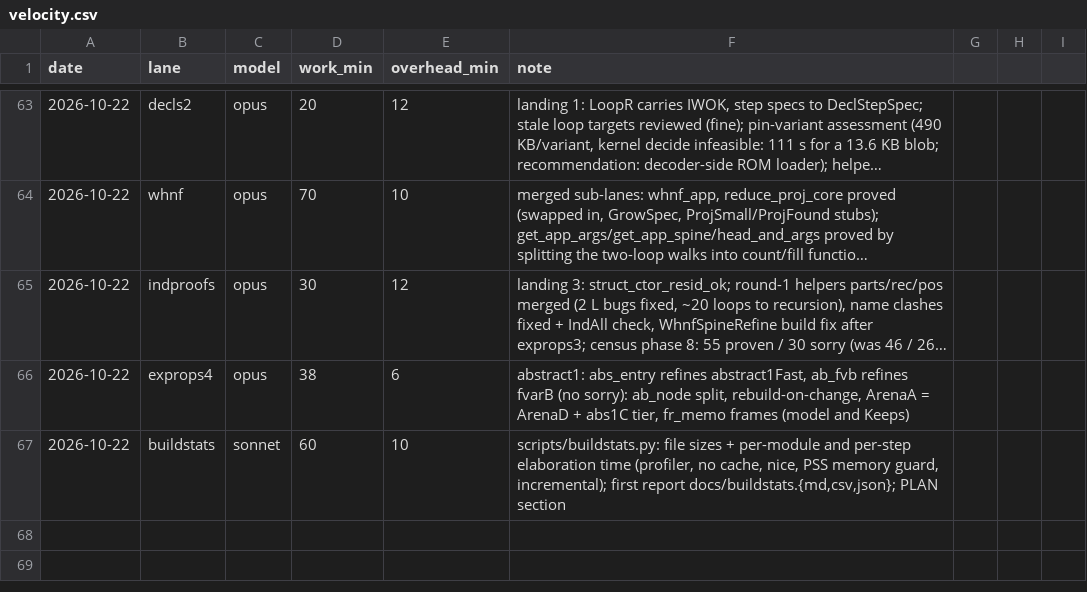
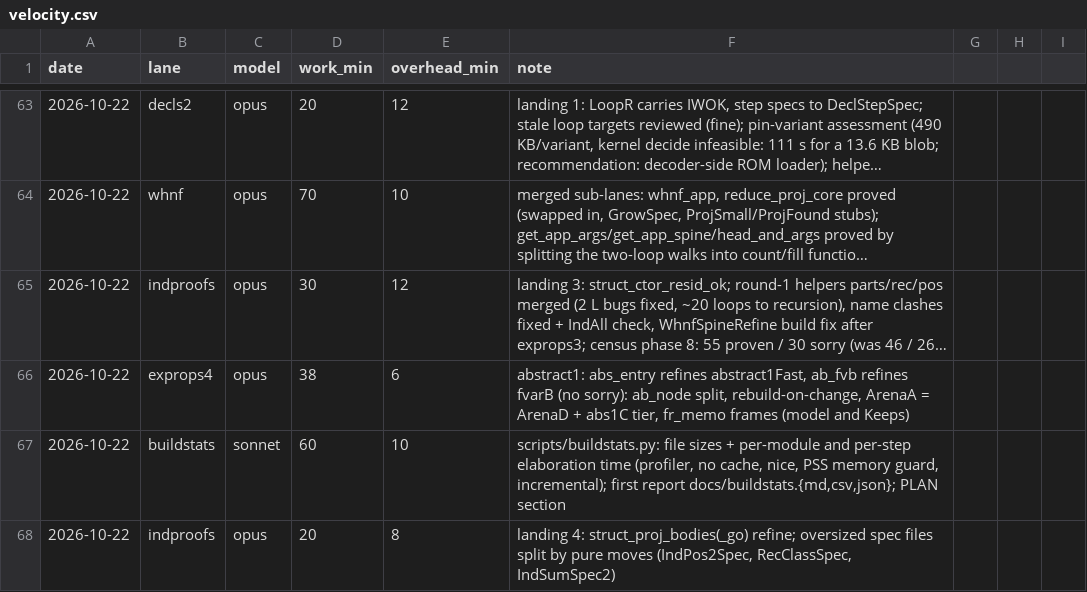
Before and after one commit to leanprover/con-agua, a CSV file: docs/velocity.csv, drawn as a sheet; only a part is shown, gaps mark what is left out; long unchanged cells end in ….

```diff
--- a/docs/velocity.csv
+++ b/docs/velocity.csv
@@ -67 +67,2 @@ date,lane,model,work_min,overhead_min,note
 2026-10-22,buildstats,sonnet,60,10,"scripts/buildstats.py: file sizes + per-module and per-step elaboration time (profiler, no cache, nice, PSS memory guard, incremental); first report docs/buildstats.{md,csv,json}; PLAN section"
+2026-10-22,indproofs,opus,20,8,"landing 4: struct_proj_bodies(_go) refine; oversized spec files split by pure moves (IndPos2Spec, RecClassSpec, IndSumSpec2)"
```
Also changed, not shown: 1 other file.
